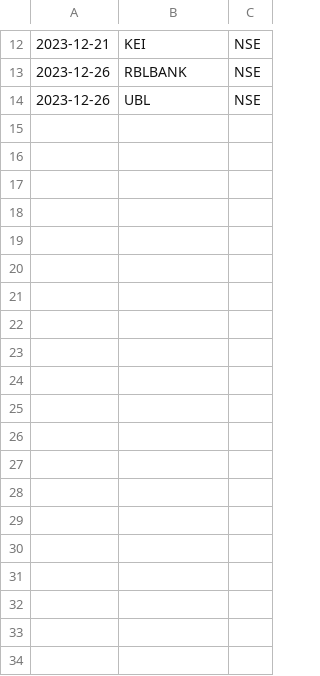
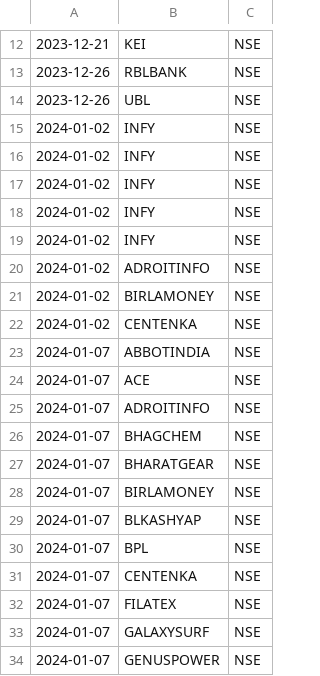
Before and after one commit to pannet1/halo-hash, a CSV file: halo_hash/strategies/1_strategy/short_listed.csv, drawn as a sheet; only a part is shown, gaps mark what is left out; the diff covers the shown part only; the diff names each change by its address in the sheet, - before the commit and + after, or states it on an @@ line.

```diff
--- a/halo_hash/strategies/1_strategy/short_listed.csv
+++ b/halo_hash/strategies/1_strategy/short_listed.csv
+row 15: 2024-01-02 | INFY | NSE
+row 16: 2024-01-02 | INFY | NSE
+row 17: 2024-01-02 | INFY | NSE
+row 18: 2024-01-02 | INFY | NSE
+row 19: 2024-01-02 | INFY | NSE
+row 20: 2024-01-02 | ADROITINFO | NSE
+row 21: 2024-01-02 | BIRLAMONEY | NSE
+row 22: 2024-01-02 | CENTENKA | NSE
+row 23: 2024-01-07 | ABBOTINDIA | NSE
+row 24: 2024-01-07 | ACE | NSE
+row 25: 2024-01-07 | ADROITINFO | NSE
+row 26: 2024-01-07 | BHAGCHEM | NSE
+row 27: 2024-01-07 | BHARATGEAR | NSE
+row 28: 2024-01-07 | BIRLAMONEY | NSE
+row 29: 2024-01-07 | BLKASHYAP | NSE
+row 30: 2024-01-07 | BPL | NSE
+row 31: 2024-01-07 | CENTENKA | NSE
+row 32: 2024-01-07 | FILATEX | NSE
+row 33: 2024-01-07 | GALAXYSURF | NSE
+row 34: 2024-01-07 | GENUSPOWER | NSE
```
Also changed, not shown: 20 added rows elsewhere in this file, 3 other files.
